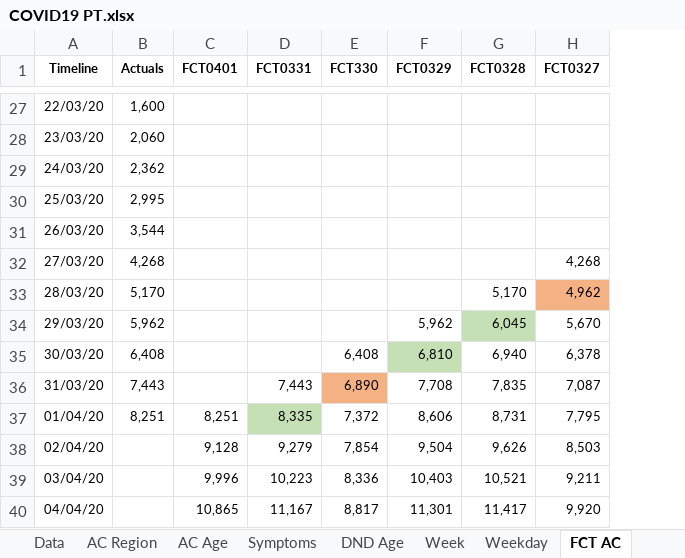
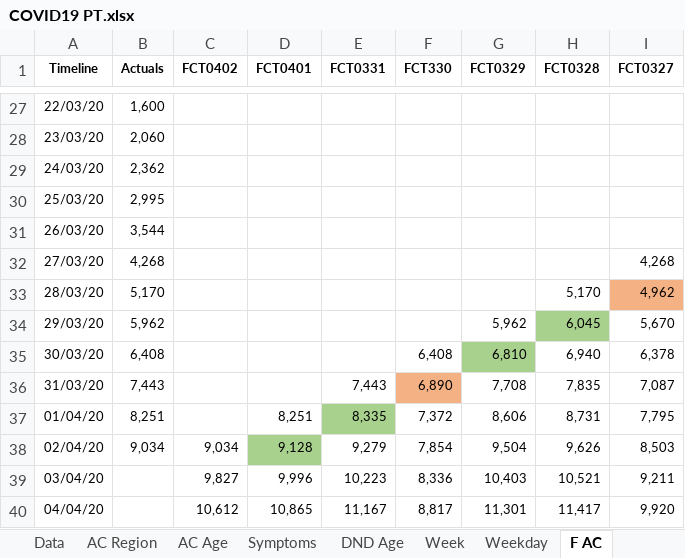
Before and after one commit to miguelalbano/covid19-pt, an Excel workbook: COVID19 PT.xlsx, sheet F AC, drawn as a sheet; only a part is shown, gaps mark what is left out; values as stored, in another font and other column widths than the file's, no borders; charts and pictures and table styles not drawn; addresses are those after the commit; the diff covers the shown part only; the diff names each change by its address in the sheet, - before the commit and + after, or states it on an @@ line.

```diff
--- a/COVID19 PT.xlsx (sheet F AC)
+++ b/COVID19 PT.xlsx (sheet F AC)
-sheet tab: FCT AC
+sheet tab: F AC
+column C (FCT0402), rows 38-40: 9,034 | 9,827 | 10,612
-H34 fill: #C5E0B4
+H34 fill: #A9D18E
-G35 fill: #C5E0B4
+G35 fill: #A9D18E
-E37 fill: #C5E0B4
+E37 fill: #A9D18E
-B38 (Actuals): (empty)
+B38 (Actuals): 9,034
-D38 fill: none
+D38 fill: #A9D18E
```
Also changed, not shown: 12 added rows elsewhere in this sheet, sheet Weekday, sheet Data, sheet Week, sheet AC Age, sheet DND Age, sheet AC Region, 2 more sheets, other sheet tabs, charts or pictures.
